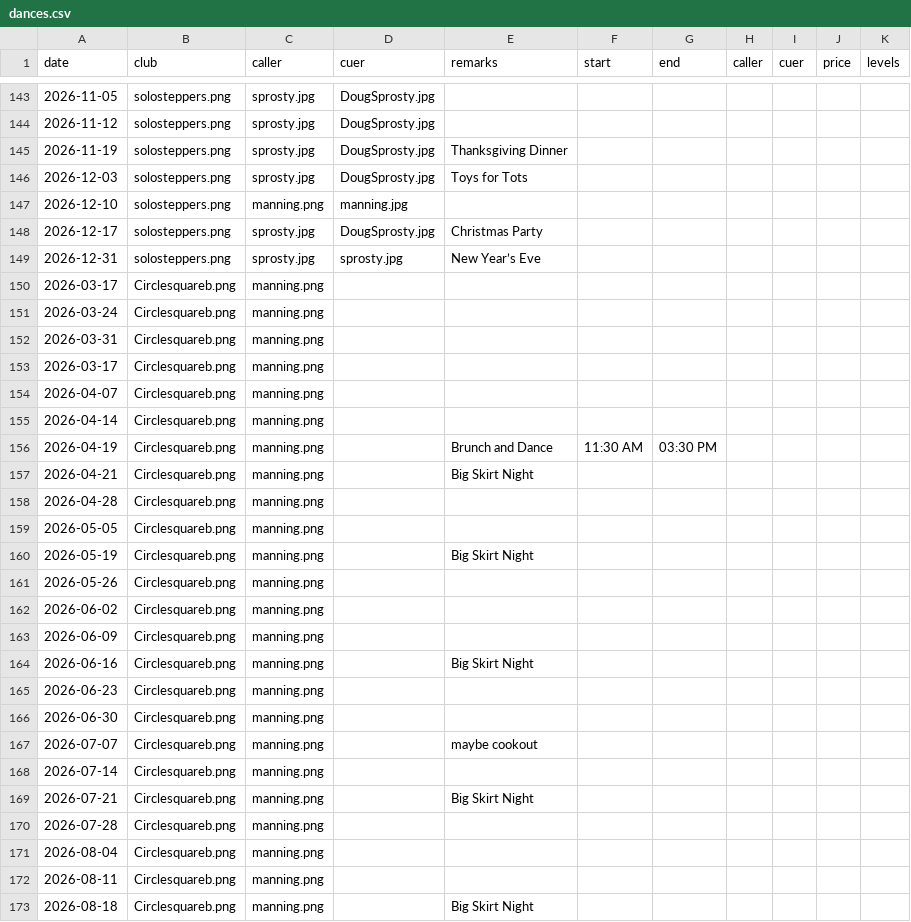
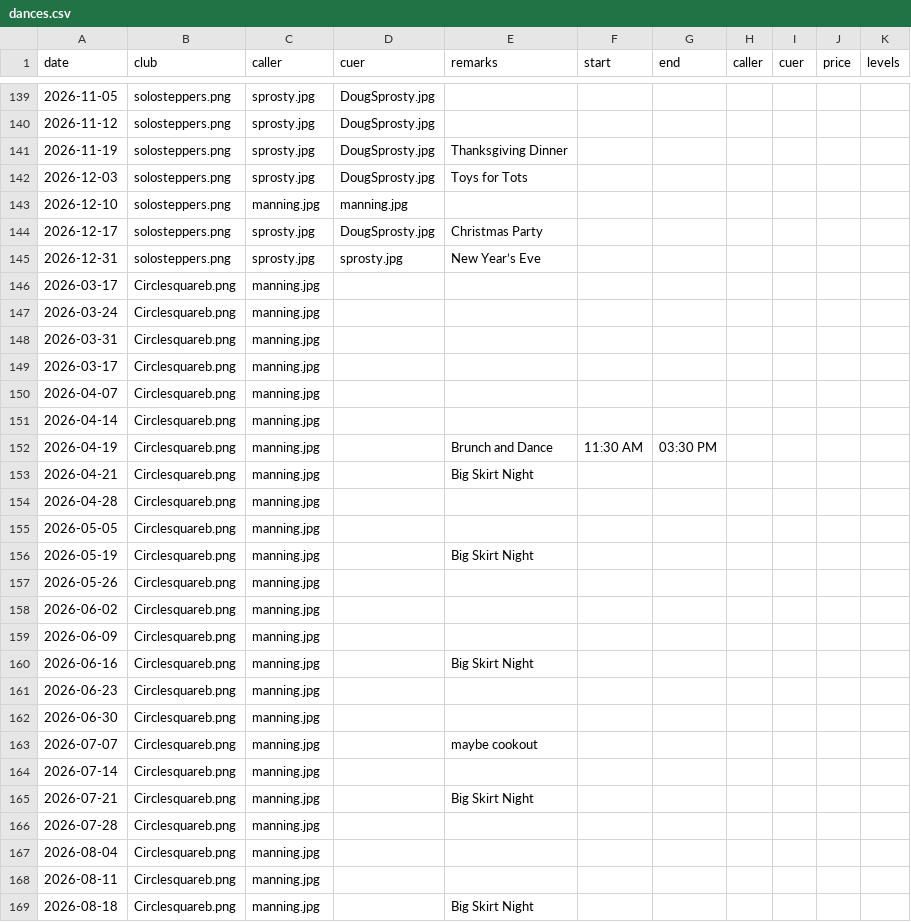
Before and after one commit to iowasquaredance/iowasquaredanceapp, a CSV file: dances.csv, drawn as a sheet; only a part is shown, gaps mark what is left out; the diff covers the shown part only.

Commit message:
manning.jpg in dances.csv

```diff
--- a/dances.csv
+++ b/dances.csv
@@ -146,28 +142,28 @@ date,club,caller,cuer,remarks,start,end,caller,cuer,price,levels
 2026-12-03,solosteppers.png,sprosty.jpg,DougSprosty.jpg,Toys for Tots,,,,,,
-2026-12-10,solosteppers.png,manning.png,manning.jpg,,,,,,,
+2026-12-10,solosteppers.png,manning.jpg,manning.jpg,,,,,,,
 2026-12-17,solosteppers.png,sprosty.jpg,DougSprosty.jpg,Christmas Party,,,,,,
 2026-12-31,solosteppers.png,sprosty.jpg,sprosty.jpg,New Year’s Eve,,,,,,
-2026-03-17,Circlesquareb.png,manning.png,,,,,,,,
-2026-03-24,Circlesquareb.png,manning.png,,,,,,,,
-2026-03-31,Circlesquareb.png,manning.png,,,,,,,,
-2026-03-17,Circlesquareb.png,manning.png,,,,,,,,
-2026-04-07,Circlesquareb.png,manning.png,,,,,,,,
-2026-04-14,Circlesquareb.png,manning.png,,,,,,,,
-2026-04-19,Circlesquareb.png,manning.png,,Brunch and Dance,11:30 AM,03:30 PM,,,,
-2026-04-21,Circlesquareb.png,manning.png,,Big Skirt Night,,,,,,
-2026-04-28,Circlesquareb.png,manning.png,,,,,,,,
-2026-05-05,Circlesquareb.png,manning.png,,,,,,,,
-2026-05-19,Circlesquareb.png,manning.png,,Big Skirt Night,,,,,,
-2026-05-26,Circlesquareb.png,manning.png,,,,,,,,
-2026-06-02,Circlesquareb.png,manning.png,,,,,,,,
-2026-06-09,Circlesquareb.png,manning.png,,,,,,,,
-2026-06-16,Circlesquareb.png,manning.png,,Big Skirt Night,,,,,,
-2026-06-23,Circlesquareb.png,manning.png,,,,,,,,
-2026-06-30,Circlesquareb.png,manning.png,,,,,,,,
-2026-07-07,Circlesquareb.png,manning.png,,maybe cookout,,,,,,
-2026-07-14,Circlesquareb.png,manning.png,,,,,,,,
-2026-07-21,Circlesquareb.png,manning.png,,Big Skirt Night,,,,,,
-2026-07-28,Circlesquareb.png,manning.png,,,,,,,,
-2026-08-04,Circlesquareb.png,manning.png,,,,,,,,
-2026-08-11,Circlesquareb.png,manning.png,,,,,,,,
-2026-08-18,Circlesquareb.png,manning.png,,Big Skirt Night,,,,,,
+2026-03-17,Circlesquareb.png,manning.jpg,,,,,,,,
+2026-03-24,Circlesquareb.png,manning.jpg,,,,,,,,
+2026-03-31,Circlesquareb.png,manning.jpg,,,,,,,,
+2026-03-17,Circlesquareb.png,manning.jpg,,,,,,,,
+2026-04-07,Circlesquareb.png,manning.jpg,,,,,,,,
+2026-04-14,Circlesquareb.png,manning.jpg,,,,,,,,
+2026-04-19,Circlesquareb.png,manning.jpg,,Brunch and Dance,11:30 AM,03:30 PM,,,,
+2026-04-21,Circlesquareb.png,manning.jpg,,Big Skirt Night,,,,,,
+2026-04-28,Circlesquareb.png,manning.jpg,,,,,,,,
+2026-05-05,Circlesquareb.png,manning.jpg,,,,,,,,
+2026-05-19,Circlesquareb.png,manning.jpg,,Big Skirt Night,,,,,,
+2026-05-26,Circlesquareb.png,manning.jpg,,,,,,,,
+2026-06-02,Circlesquareb.png,manning.jpg,,,,,,,,
+2026-06-09,Circlesquareb.png,manning.jpg,,,,,,,,
+2026-06-16,Circlesquareb.png,manning.jpg,,Big Skirt Night,,,,,,
+2026-06-23,Circlesquareb.png,manning.jpg,,,,,,,,
+2026-06-30,Circlesquareb.png,manning.jpg,,,,,,,,
+2026-07-07,Circlesquareb.png,manning.jpg,,maybe cookout,,,,,,
+2026-07-14,Circlesquareb.png,manning.jpg,,,,,,,,
+2026-07-21,Circlesquareb.png,manning.jpg,,Big Skirt Night,,,,,,
+2026-07-28,Circlesquareb.png,manning.jpg,,,,,,,,
+2026-08-04,Circlesquareb.png,manning.jpg,,,,,,,,
+2026-08-11,Circlesquareb.png,manning.jpg,,,,,,,,
+2026-08-18,Circlesquareb.png,manning.jpg,,Big Skirt Night,,,,,,
```
Also changed, not shown: 4 removed rows and 30 edited cells elsewhere in this file.
